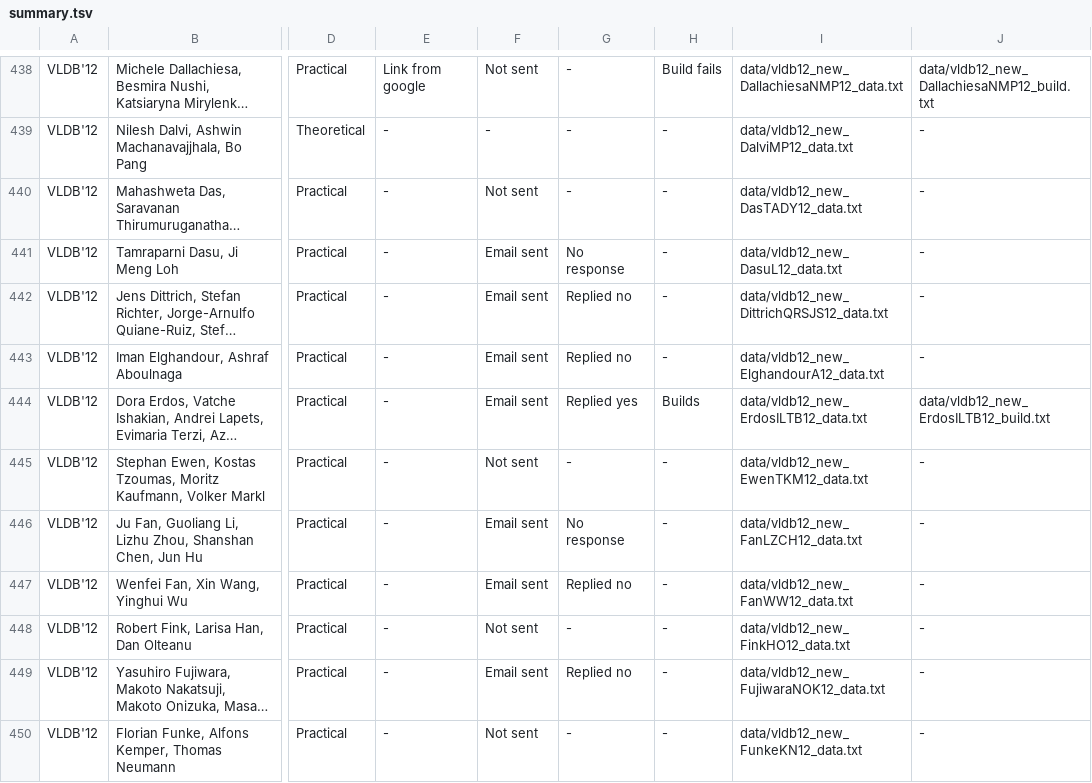
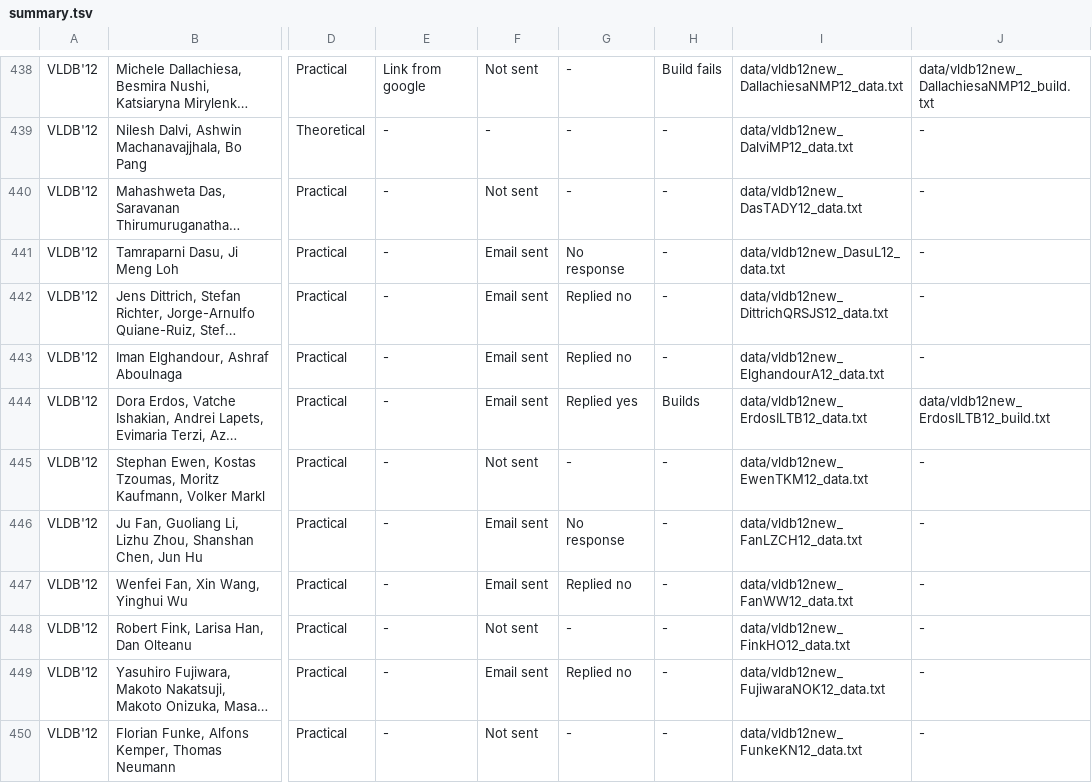
Before and after one commit to shriram/repro-in-cs, a TSV file: metadata/summary.tsv, drawn as a sheet; only a part is shown, gaps mark what is left out; long unchanged cells end in …; the diff covers the shown part only; the diff names each change by its address in the sheet, - before the commit and + after, or states it on an @@ line.

```diff
--- a/metadata/summary.tsv
+++ b/metadata/summary.tsv
-I438: data/vldb12_new_DallachiesaNMP12_data.txt
+I438: data/vldb12new_DallachiesaNMP12_data.txt
-J438: data/vldb12_new_DallachiesaNMP12_build.txt
+J438: data/vldb12new_DallachiesaNMP12_build.txt
-I439: data/vldb12_new_DalviMP12_data.txt
+I439: data/vldb12new_DalviMP12_data.txt
-I440: data/vldb12_new_DasTADY12_data.txt
+I440: data/vldb12new_DasTADY12_data.txt
-I441: data/vldb12_new_DasuL12_data.txt
+I441: data/vldb12new_DasuL12_data.txt
-I442: data/vldb12_new_DittrichQRSJS12_data.txt
+I442: data/vldb12new_DittrichQRSJS12_data.txt
-I443: data/vldb12_new_ElghandourA12_data.txt
+I443: data/vldb12new_ElghandourA12_data.txt
-I444: data/vldb12_new_ErdosILTB12_data.txt
+I444: data/vldb12new_ErdosILTB12_data.txt
-J444: data/vldb12_new_ErdosILTB12_build.txt
+J444: data/vldb12new_ErdosILTB12_build.txt
-I445: data/vldb12_new_EwenTKM12_data.txt
+I445: data/vldb12new_EwenTKM12_data.txt
-I446: data/vldb12_new_FanLZCH12_data.txt
+I446: data/vldb12new_FanLZCH12_data.txt
-I447: data/vldb12_new_FanWW12_data.txt
+I447: data/vldb12new_FanWW12_data.txt
-I448: data/vldb12_new_FinkHO12_data.txt
+I448: data/vldb12new_FinkHO12_data.txt
-I449: data/vldb12_new_FujiwaraNOK12_data.txt
+I449: data/vldb12new_FujiwaraNOK12_data.txt
-I450: data/vldb12_new_FunkeKN12_data.txt
+I450: data/vldb12new_FunkeKN12_data.txt
```
Also changed, not shown: 133 edited cells elsewhere in this file.
